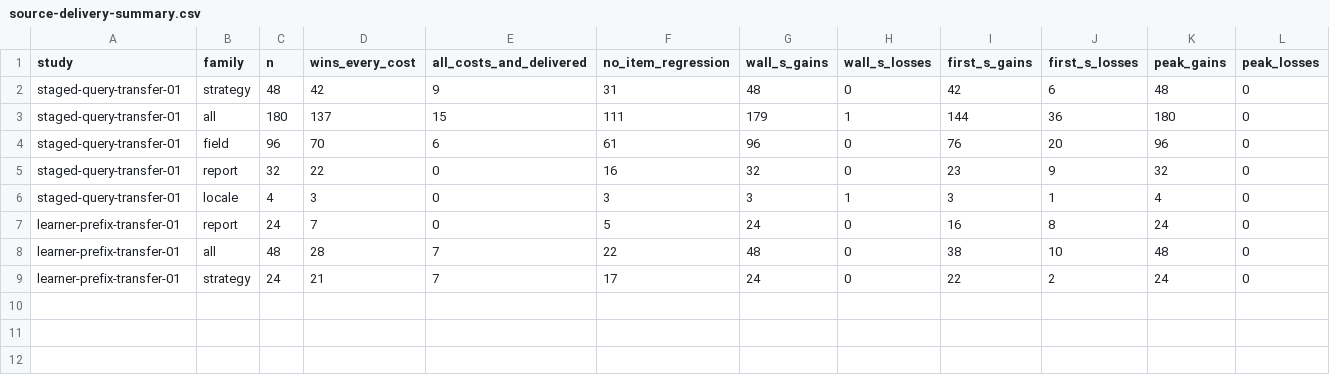
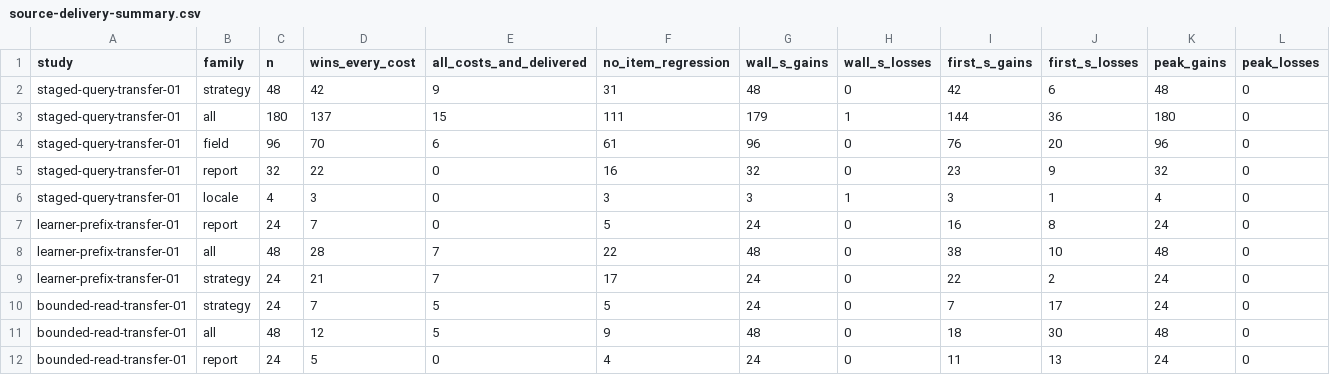
Before and after one commit to lukifer23/LoopQwen-MLX, a CSV file: paper/source-delivery-summary.csv, drawn as a sheet; only a part is shown; rows hold the shown columns only; the diff names each change by its address in the sheet, - before the commit and + after, or states it on an @@ line.

Commit message:
Archive ground-truth callback replay, semantic answers, uncertainty and each paired request cost

```diff
--- a/paper/source-delivery-summary.csv
+++ b/paper/source-delivery-summary.csv
+row 10: bounded-read-transfer-01 | strategy | 24 | 7 | 5 | 5 | 24 | 0 | 7 | 17 | 24 | 0
+row 11: bounded-read-transfer-01 | all | 48 | 12 | 5 | 9 | 48 | 0 | 18 | 30 | 48 | 0
+row 12: bounded-read-transfer-01 | report | 24 | 5 | 0 | 4 | 24 | 0 | 11 | 13 | 24 | 0
```
Also changed, not shown: 8 other files.
